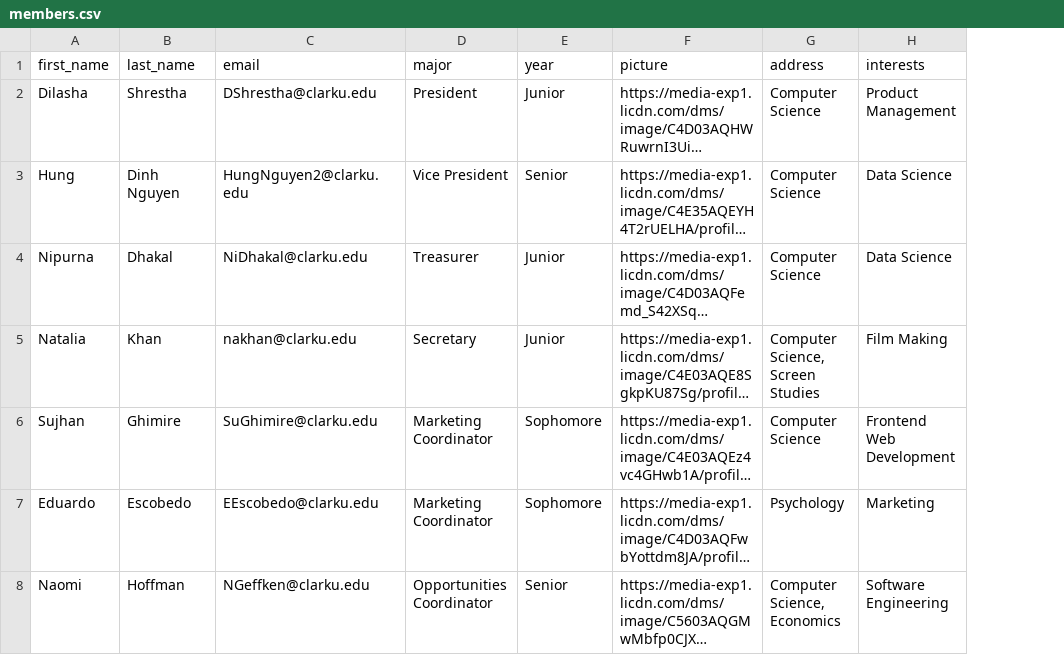
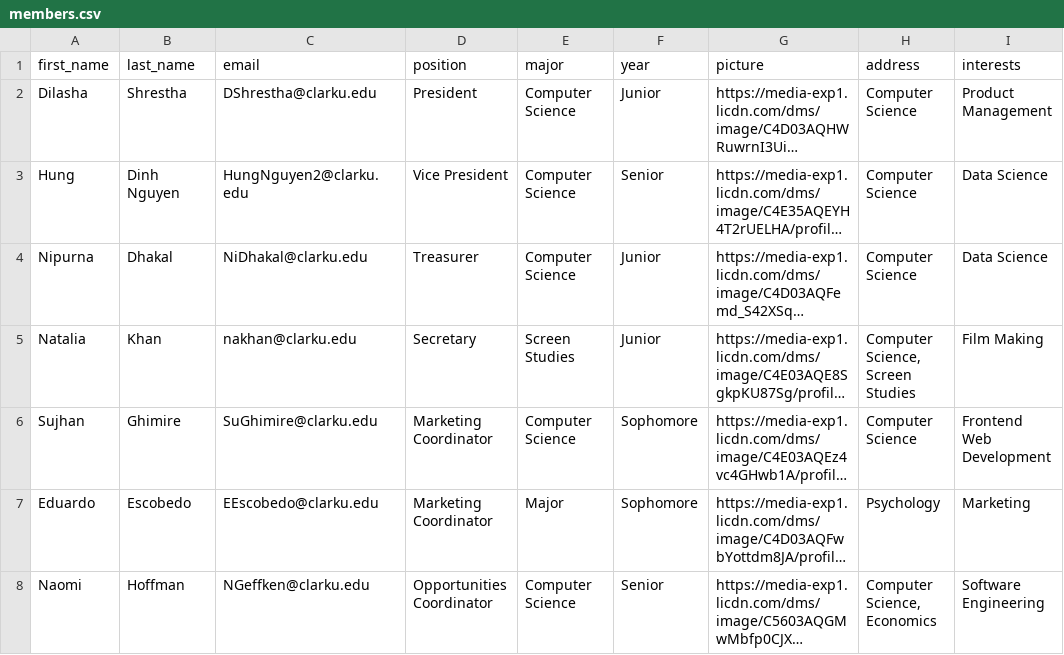
Before and after one commit to iamsujhanghimire/CCTIE, a CSV file: public/data/members.csv, drawn as a sheet; only a part is shown; long unchanged cells end in …; the diff names each change by its address in the sheet, - before the commit and + after, or states it on an @@ line.

```diff
--- a/public/data/members.csv
+++ b/public/data/members.csv
+column E (major), rows 2-8: Computer Science | Computer Science | Computer Science | Screen Studies | Computer Science | Major | Computer Science
-D1: major
+D1: position
```
Also changed, not shown: 3 other files.
